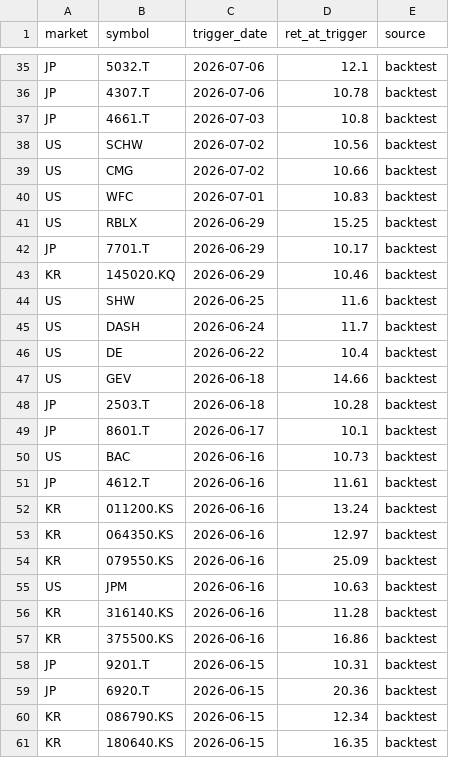
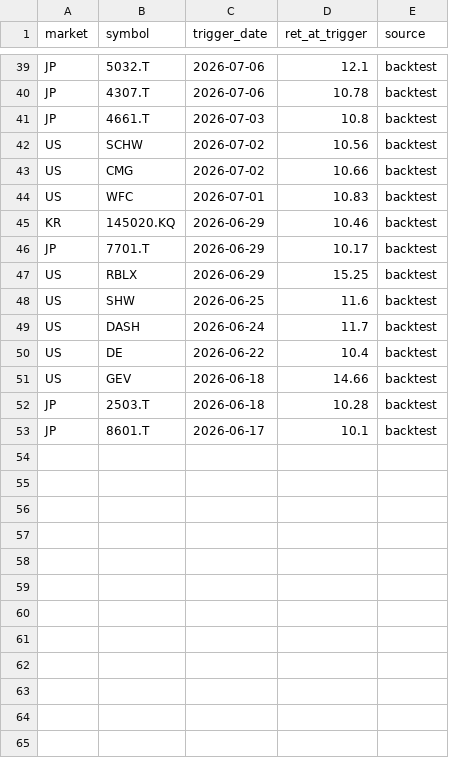
Before and after one commit to herrrickshaw/global-market-research-platform, a CSV file: market-pipeline/code/python_files/reports/reentry_recent.csv, drawn as a sheet; only a part is shown, gaps mark what is left out; the diff covers the shown part only.

```diff
--- a/market-pipeline/code/python_files/reports/reentry_recent.csv
+++ b/market-pipeline/code/python_files/reports/reentry_recent.csv
@@ -40,5 +44,5 @@ US,CMG,2026-07-02,10.66,backtest
 US,WFC,2026-07-01,10.83,backtest
+KR,145020.KQ,2026-06-29,10.46,backtest
+JP,7701.T,2026-06-29,10.17,backtest
 US,RBLX,2026-06-29,15.25,backtest
-JP,7701.T,2026-06-29,10.17,backtest
-KR,145020.KQ,2026-06-29,10.46,backtest
 US,SHW,2026-06-25,11.6,backtest
@@ -49,13 +53 @@ JP,2503.T,2026-06-18,10.28,backtest
 JP,8601.T,2026-06-17,10.1,backtest
-US,BAC,2026-06-16,10.73,backtest
-JP,4612.T,2026-06-16,11.61,backtest
-KR,011200.KS,2026-06-16,13.24,backtest
-KR,064350.KS,2026-06-16,12.97,backtest
-KR,079550.KS,2026-06-16,25.09,backtest
-US,JPM,2026-06-16,10.63,backtest
-KR,316140.KS,2026-06-16,11.28,backtest
-KR,375500.KS,2026-06-16,16.86,backtest
-JP,9201.T,2026-06-15,10.31,backtest
-JP,6920.T,2026-06-15,20.36,backtest
-KR,086790.KS,2026-06-15,12.34,backtest
-KR,180640.KS,2026-06-15,16.35,backtest
```
Also changed, not shown: 4 added rows and 10 moved rows elsewhere in this file, market-pipeline/code/python_files/reports/playbook_picks.csv, market-pipeline/code/python_files/reports/reentry_candidates.csv, 13 other files.
